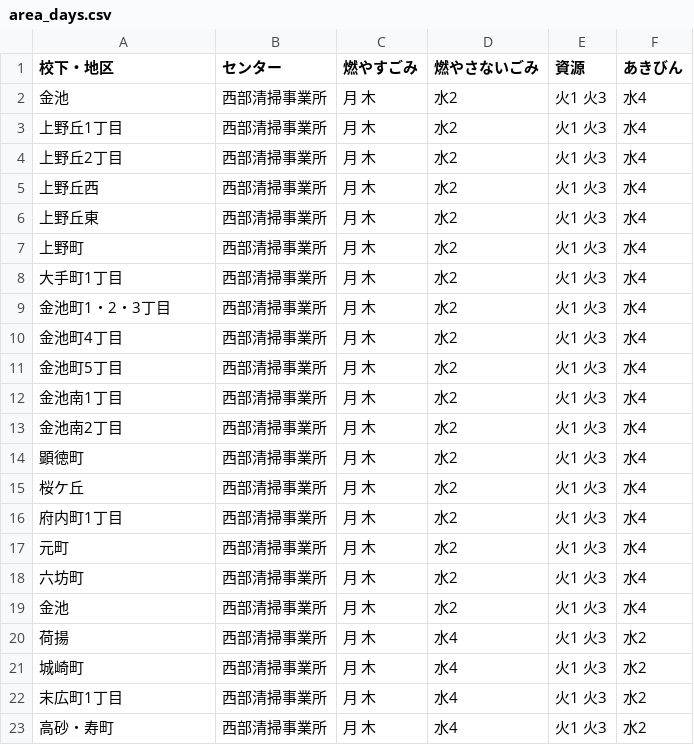
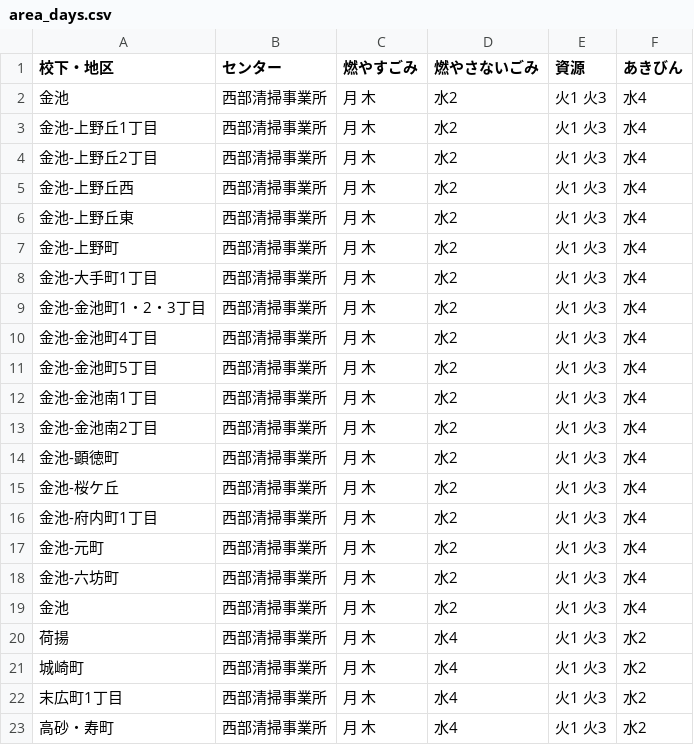
Before and after one commit to koyamalmsteen/5374, a CSV file: data/area_days.csv, drawn as a sheet; only a part is shown.

Commit message:
Update area_days.csv

```diff
--- a/data/area_days.csv
+++ b/data/area_days.csv
@@ -2,18 +2,18 @@
 金池,西部清掃事業所,月 木,水2,火1 火3,水4
-上野丘1丁目,西部清掃事業所,月 木,水2,火1 火3,水4
-上野丘2丁目,西部清掃事業所,月 木,水2,火1 火3,水4
-上野丘西,西部清掃事業所,月 木,水2,火1 火3,水4
-上野丘東,西部清掃事業所,月 木,水2,火1 火3,水4
-上野町,西部清掃事業所,月 木,水2,火1 火3,水4
-大手町1丁目,西部清掃事業所,月 木,水2,火1 火3,水4
-金池町1・2・3丁目,西部清掃事業所,月 木,水2,火1 火3,水4
-金池町4丁目,西部清掃事業所,月 木,水2,火1 火3,水4
-金池町5丁目,西部清掃事業所,月 木,水2,火1 火3,水4
-金池南1丁目,西部清掃事業所,月 木,水2,火1 火3,水4
-金池南2丁目,西部清掃事業所,月 木,水2,火1 火3,水4
-顕徳町,西部清掃事業所,月 木,水2,火1 火3,水4
-桜ケ丘,西部清掃事業所,月 木,水2,火1 火3,水4
-府内町1丁目,西部清掃事業所,月 木,水2,火1 火3,水4
-元町,西部清掃事業所,月 木,水2,火1 火3,水4
-六坊町,西部清掃事業所,月 木,水2,火1 火3,水4
+金池-上野丘1丁目,西部清掃事業所,月 木,水2,火1 火3,水4
+金池-上野丘2丁目,西部清掃事業所,月 木,水2,火1 火3,水4
+金池-上野丘西,西部清掃事業所,月 木,水2,火1 火3,水4
+金池-上野丘東,西部清掃事業所,月 木,水2,火1 火3,水4
+金池-上野町,西部清掃事業所,月 木,水2,火1 火3,水4
+金池-大手町1丁目,西部清掃事業所,月 木,水2,火1 火3,水4
+金池-金池町1・2・3丁目,西部清掃事業所,月 木,水2,火1 火3,水4
+金池-金池町4丁目,西部清掃事業所,月 木,水2,火1 火3,水4
+金池-金池町5丁目,西部清掃事業所,月 木,水2,火1 火3,水4
+金池-金池南1丁目,西部清掃事業所,月 木,水2,火1 火3,水4
+金池-金池南2丁目,西部清掃事業所,月 木,水2,火1 火3,水4
+金池-顕徳町,西部清掃事業所,月 木,水2,火1 火3,水4
+金池-桜ケ丘,西部清掃事業所,月 木,水2,火1 火3,水4
+金池-府内町1丁目,西部清掃事業所,月 木,水2,火1 火3,水4
+金池-元町,西部清掃事業所,月 木,水2,火1 火3,水4
+金池-六坊町,西部清掃事業所,月 木,水2,火1 火3,水4
 金池,西部清掃事業所,月 木,水2,火1 火3,水4
```
